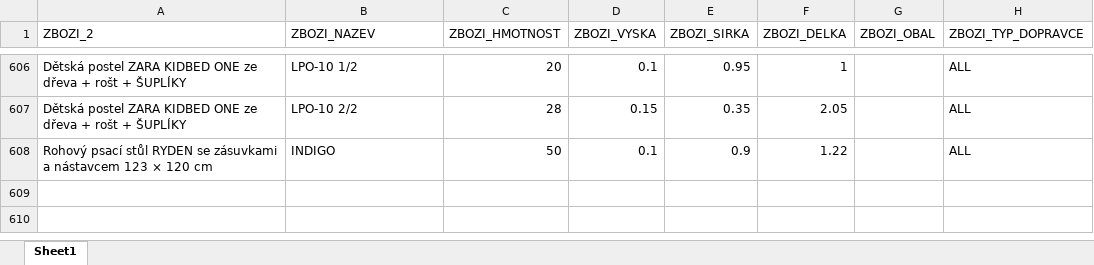
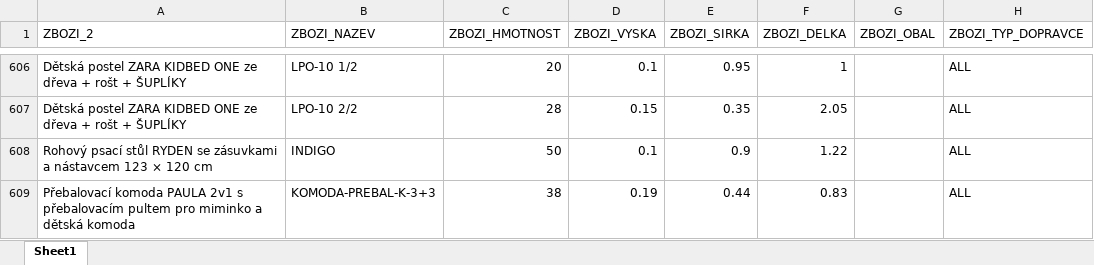
Before and after one commit to xaxamagyar/toptrans-prevodnik, an Excel workbook: products.xlsx, sheet Sheet1, drawn as a sheet; only a part is shown, gaps mark what is left out; values as stored, in another font and other column widths than the file's, no borders; the diff names each change by its address in the sheet, - before the commit and + after, or states it on an @@ line.

Commit message:
Aktualizace katalogu produktů - 21.09.2026 12:08

```diff
--- a/products.xlsx (sheet Sheet1)
+++ b/products.xlsx (sheet Sheet1)
+row 609: Přebalovací komoda PAULA 2v1 s přebalovacím pultem pro miminko a dětská komoda | KOMODA-PREBAL-K-3+3 | 38 | 0.19 | 0.44 | 0.83 |  | ALL
```
